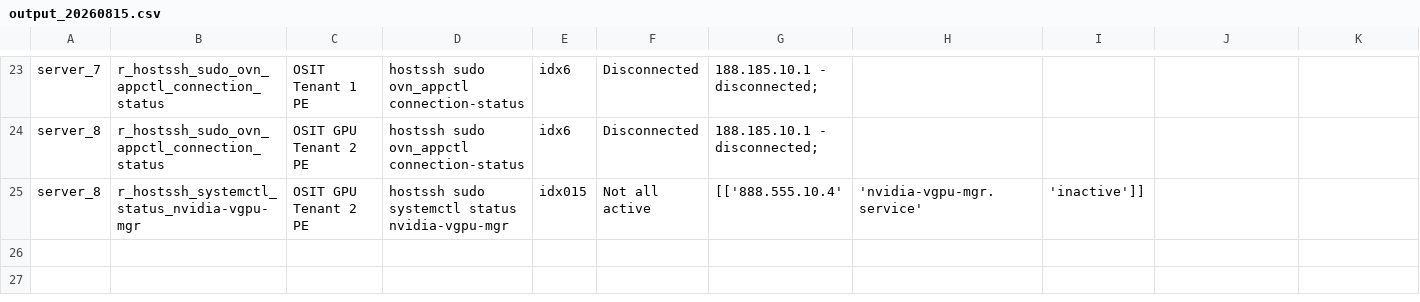
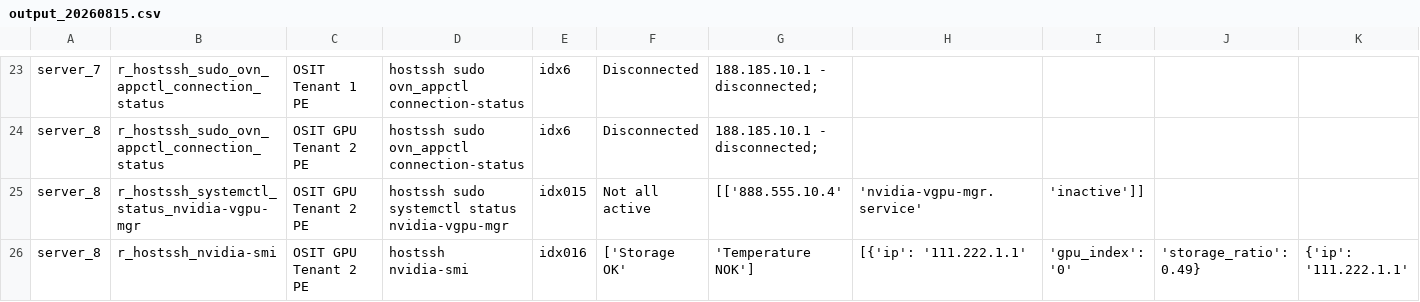
Before and after one commit to ilovefreebee3-svg/healthmonitoring, a CSV file: output_20260815.csv, drawn as a sheet; only a part is shown, gaps mark what is left out; rows hold the shown columns only; the diff names each change by its address in the sheet, - before the commit and + after, or states it on an @@ line.

Commit message:
Automated CSV export update

```diff
--- a/output_20260815.csv
+++ b/output_20260815.csv
+row 26: server_8 | r_hostssh_nvidia-smi | OSIT GPU Tenant 2 PE | hostssh nvidia-smi | idx016 | ['Storage OK' | 'Temperature NOK'] | [{'ip': '111.222.1.1' | 'gpu_index': '0' | 'storage_ratio': 0.49} | {'ip': '111.222.1.1'
```
